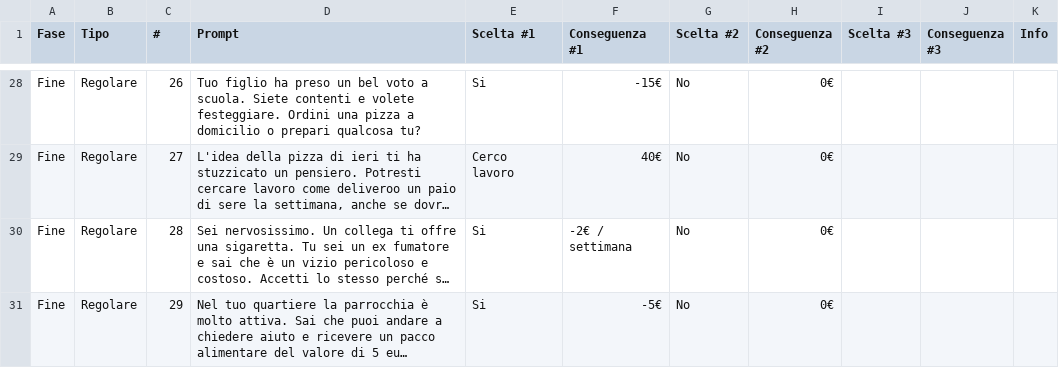
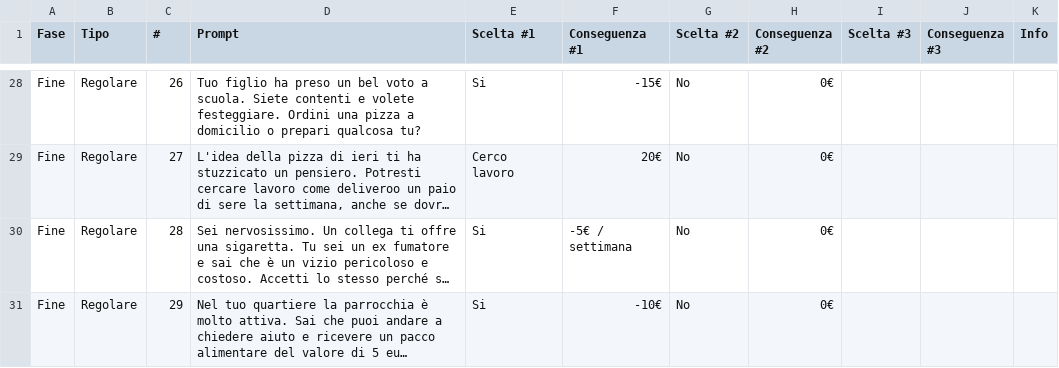
Before and after one commit to bettozzo/gammespente, a CSV file: format_data/data/calendario.csv, drawn as a sheet; only a part is shown, gaps mark what is left out; long unchanged cells end in …; the diff covers the shown part only; the diff names each change by its address in the sheet, - before the commit and + after, or states it on an @@ line.

```diff
--- a/format_data/data/calendario.csv
+++ b/format_data/data/calendario.csv
-F29 (Conseguenza #1): 40€
+F29 (Conseguenza #1): 20€
-F30 (Conseguenza #1): -2€ / settimana
+F30 (Conseguenza #1): -5€ / settimana
-F31 (Conseguenza #1): -5€
+F31 (Conseguenza #1): -10€
```
Also changed, not shown: 18 edited cells elsewhere in this file, format_data/data/eventi.csv, 7 other files.
